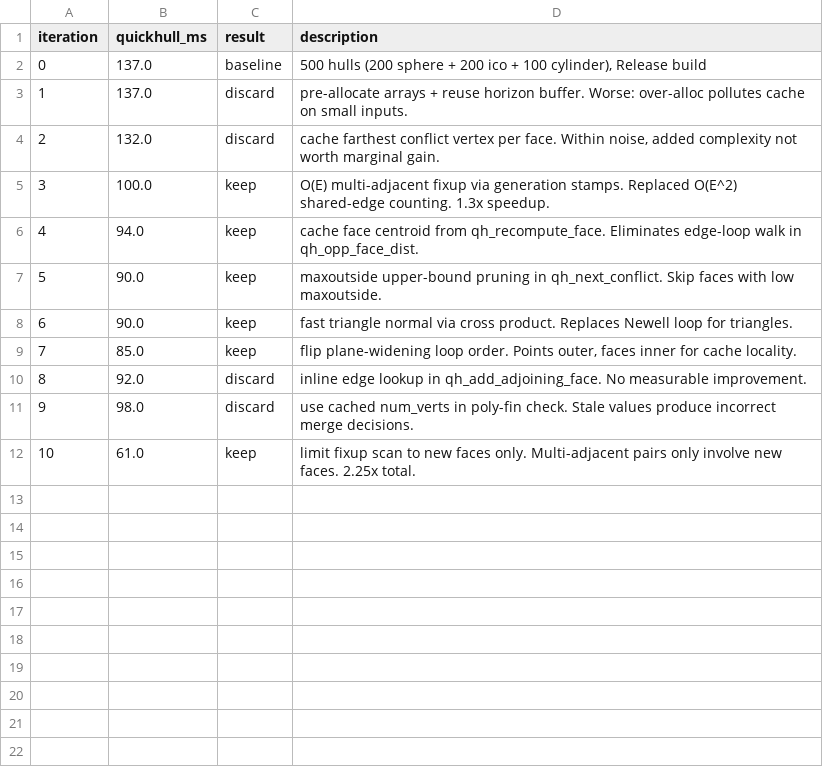
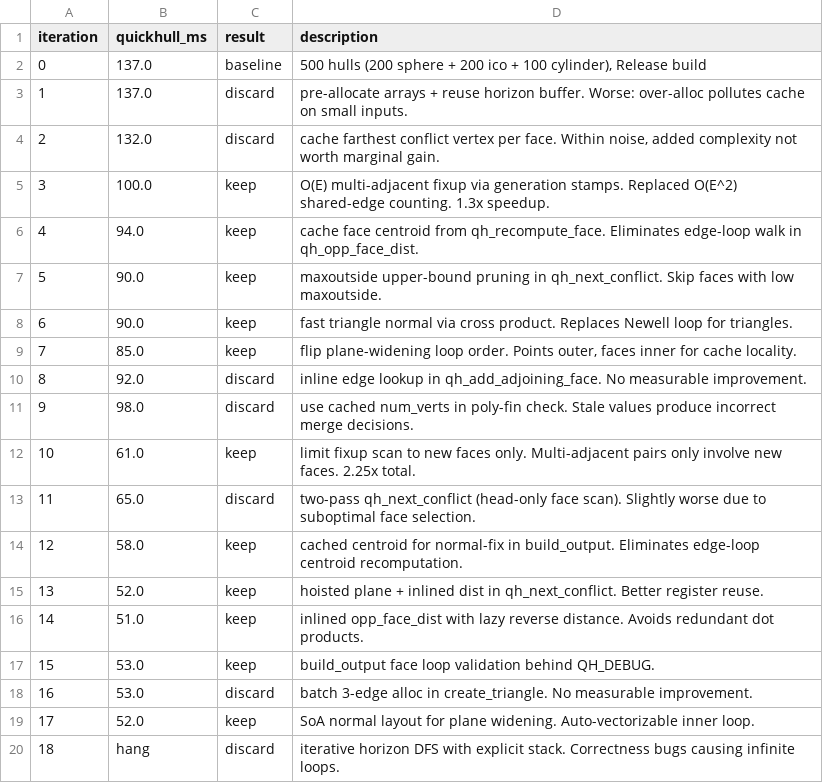
Before and after one commit to RandyGaul/nudge, a TSV file: autoresearch_quickhull.tsv, drawn as a sheet.

```diff
--- a/autoresearch_quickhull.tsv
+++ b/autoresearch_quickhull.tsv
@@ -12 +12,9 @@ iteration	quickhull_ms	result	description
 10	61.0	keep	limit fixup scan to new faces only. Multi-adjacent pairs only involve new faces. 2.25x total.
+11	65.0	discard	two-pass qh_next_conflict (head-only face scan). Slightly worse due to suboptimal face selection.
+12	58.0	keep	cached centroid for normal-fix in build_output. Eliminates edge-loop centroid recomputation.
+13	52.0	keep	hoisted plane + inlined dist in qh_next_conflict. Better register reuse.
+14	51.0	keep	inlined opp_face_dist with lazy reverse distance. Avoids redundant dot products.
+15	53.0	keep	build_output face loop validation behind QH_DEBUG.
+16	53.0	discard	batch 3-edge alloc in create_triangle. No measurable improvement.
+17	52.0	keep	SoA normal layout for plane widening. Auto-vectorizable inner loop.
+18	hang	discard	iterative horizon DFS with explicit stack. Correctness bugs causing infinite loops.
```
Also changed, not shown: 1 other file.
